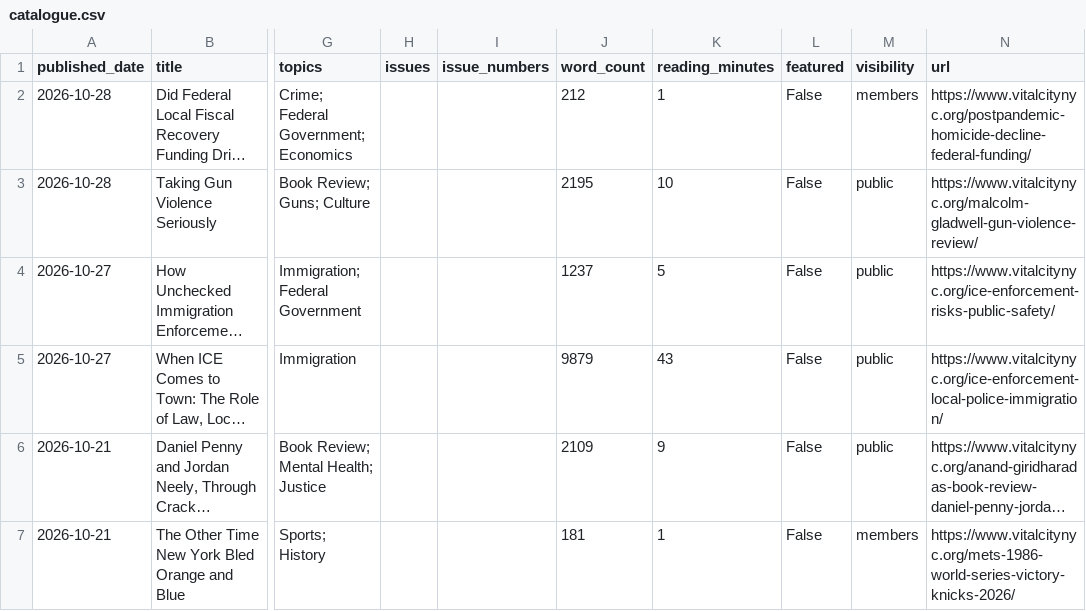
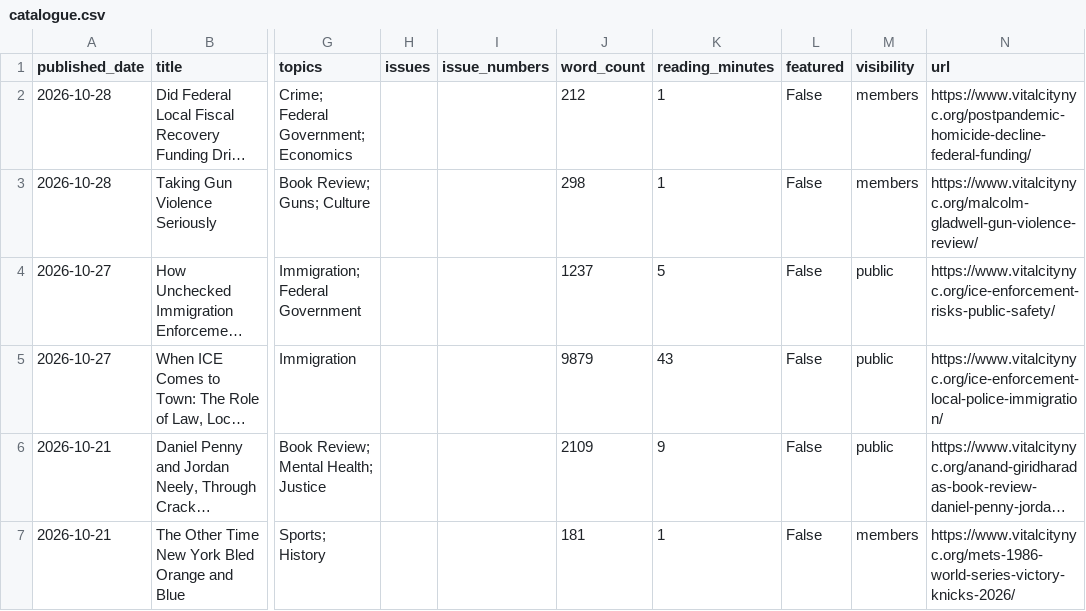
Before and after one commit to Vital-City-NYC/vital-city-catalogue, a CSV file: data/catalogue.csv, drawn as a sheet; only a part is shown, gaps mark what is left out; long unchanged cells end in …; the diff names each change by its address in the sheet, - before the commit and + after, or states it on an @@ line.

```diff
--- a/data/catalogue.csv
+++ b/data/catalogue.csv
-J3 (word_count): 2195
+J3 (word_count): 298
-K3 (reading_minutes): 10
+K3 (reading_minutes): 1
-M3 (visibility): public
+M3 (visibility): members
```
Also changed, not shown: 16 other files.
